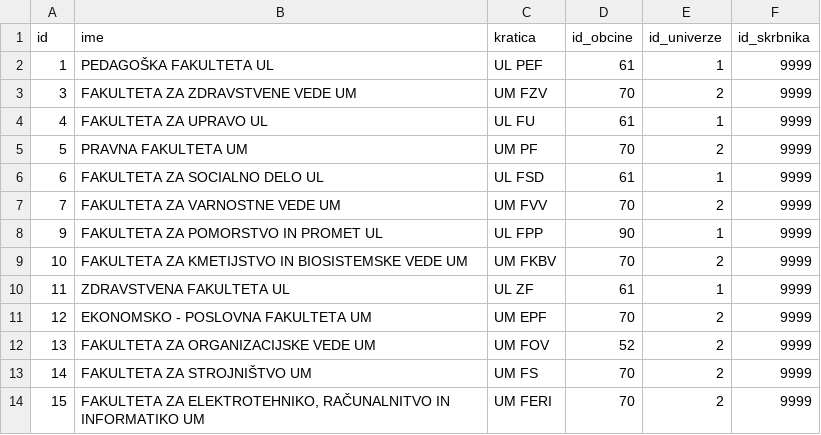
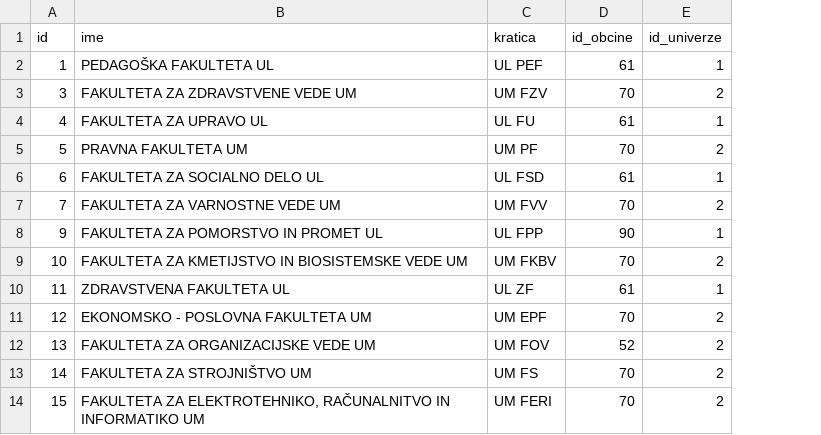
Before and after one commit to nbizja/VpisNaFakulteto, a CSV file: database/seeds/sifranti/visokosolski_zavod.csv, drawn as a sheet; only a part is shown; the diff names each change by its address in the sheet, - before the commit and + after, or states it on an @@ line.

Commit message:
Odstranil dummy stolpec z ID-jem skrbnika.

```diff
--- a/database/seeds/sifranti/visokosolski_zavod.csv
+++ b/database/seeds/sifranti/visokosolski_zavod.csv
-column F (id_skrbnika), rows 2-14: all 9999
```
